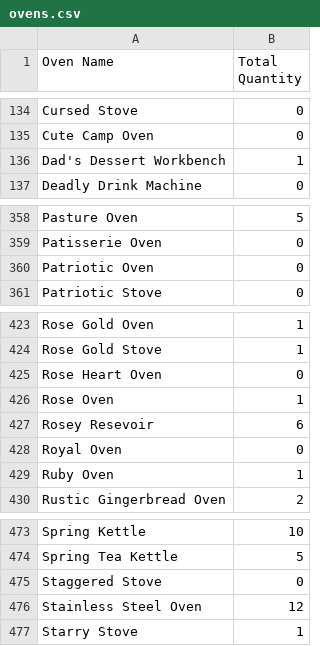
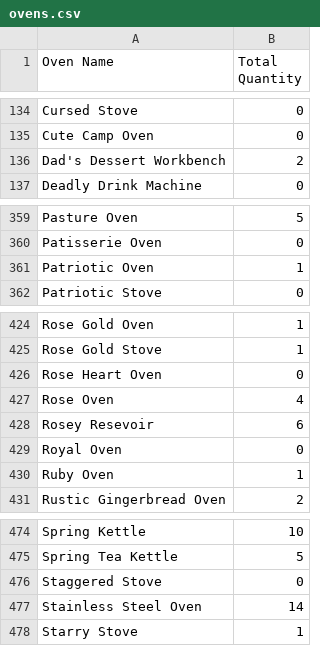
Before and after one commit to patchnpin/bakery_tracker, a CSV file: ovens.csv, drawn as a sheet; only a part is shown, gaps mark what is left out; the diff covers the shown part only.

```diff
--- a/ovens.csv
+++ b/ovens.csv
@@ -135,3 +135,3 @@ Cursed Stove,0
 Cute Camp Oven,0
-Dad's Dessert Workbench,1
+Dad's Dessert Workbench,2
 Deadly Drink Machine,0
@@ -359,3 +360,3 @@ Pasture Oven,5
 Patisserie Oven,0
-Patriotic Oven,0
+Patriotic Oven,1
 Patriotic Stove,0
@@ -425,3 +426,3 @@ Rose Gold Stove,1
 Rose Heart Oven,0
-Rose Oven,1
+Rose Oven,4
 Rosey Resevoir,6
@@ -475,3 +476,3 @@ Spring Tea Kettle,5
 Staggered Stove,0
-Stainless Steel Oven,12
+Stainless Steel Oven,14
 Starry Stove,1
```
Also changed, not shown: 4 added rows, 4 removed rows and 3 edited cells elsewhere in this file, recipes.csv.
